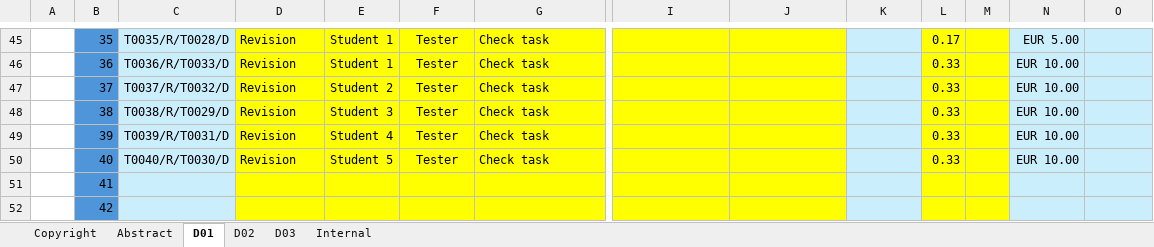
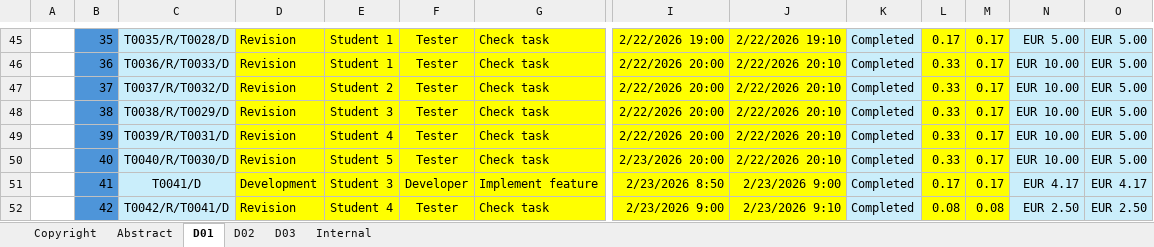
Before and after one commit to josmorcor3/Acme-Starters-C, an Excel workbook: reports/Deliverable D01 (Level C)/Group/Planning-Template.xlsx, sheet D01, drawn as a sheet; only a part is shown, gaps mark what is left out; values as stored, in another font and other column widths than the file's, no borders; conditional formats not drawn; the diff covers the shown part only; the diff names each change by its address in the sheet, - before the commit and + after, or states it on an @@ line.

```diff
--- a/reports/Deliverable D01 (Level C)/Group/Planning-Template.xlsx (sheet D01)
+++ b/reports/Deliverable D01 (Level C)/Group/Planning-Template.xlsx (sheet D01)
-I45: (empty)
+I45: 2/22/2026 19:00
-J45: (empty)
+J45: 2/22/2026 19:10
-K45:K52: (empty)
+K45:K52: Completed
-M45:M51: (empty)
+M45:M51: 0.17
-O45:O50: (empty)
+O45:O50: EUR 5.00
-I46:I49: (empty)
+I46:I49: 2/22/2026 20:00
-J46:J50: (empty)
+J46:J50: 2/22/2026 20:10
-I50: (empty)
+I50: 2/23/2026 20:00
-C51: (empty)
+C51: T0041/D
-D51: (empty)
+D51: Development
-E51: (empty)
+E51: Student 3
-F51: (empty)
+F51: Developer
-G51: (empty)
+G51: Implement feature
-I51: (empty)
+I51: 2/23/2026 8:50
-J51: (empty)
+J51: 2/23/2026 9:00
-L51: (empty)
+L51: 0.17
-N51: (empty)
+N51: EUR 4.17
-O51: (empty)
+O51: EUR 4.17
-C52: (empty)
+C52: T0042/R/T0041/D
-D52: (empty)
+D52: Revision
-E52: (empty)
+E52: Student 4
-F52: (empty)
+F52: Tester
-G52: (empty)
+G52: Check task
-I52: (empty)
+I52: 2/23/2026 9:00
-J52: (empty)
+J52: 2/23/2026 9:10
-L52: (empty)
+L52: 0.08
-M52: (empty)
+M52: 0.08
-N52: (empty)
+N52: EUR 2.50
-O52: (empty)
+O52: EUR 2.50
```
Also changed, not shown: 1 added row and 653 edited cells elsewhere in this sheet.
